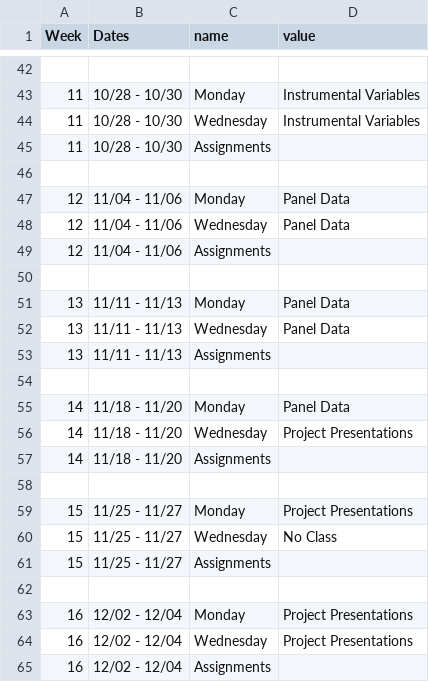
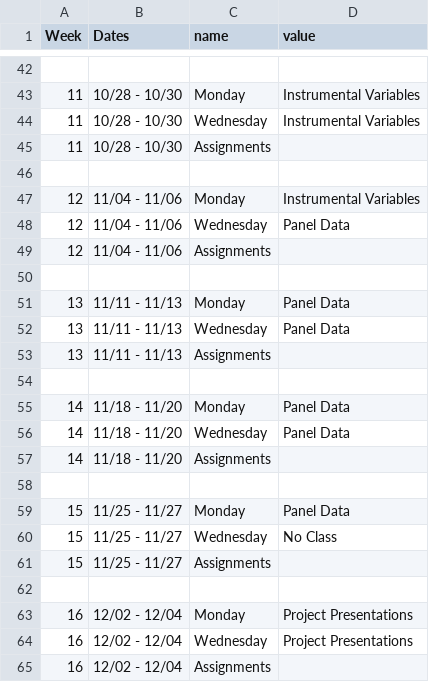
Before and after one commit to kylebutts/UARK_5783, a CSV file: Syllabus/schedule.csv, drawn as a sheet; only a part is shown, gaps mark what is left out.

```diff
--- a/Syllabus/schedule.csv
+++ b/Syllabus/schedule.csv
@@ -46,3 +46,3 @@ Week,Dates,name,value
 
-12,11/04 - 11/06,Monday,Panel Data
+12,11/04 - 11/06,Monday,Instrumental Variables
 12,11/04 - 11/06,Wednesday,Panel Data
@@ -55,6 +55,6 @@ Week,Dates,name,value
 14,11/18 - 11/20,Monday,Panel Data
-14,11/18 - 11/20,Wednesday,Project Presentations
+14,11/18 - 11/20,Wednesday,Panel Data
 14,11/18 - 11/20,Assignments,
 
-15,11/25 - 11/27,Monday,Project Presentations
+15,11/25 - 11/27,Monday,Panel Data
 15,11/25 - 11/27,Wednesday,"No Class"
```
Also changed, not shown: 17 other files.
